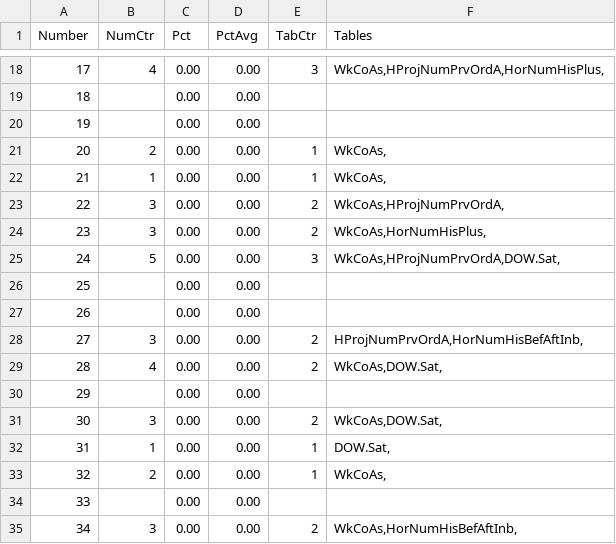
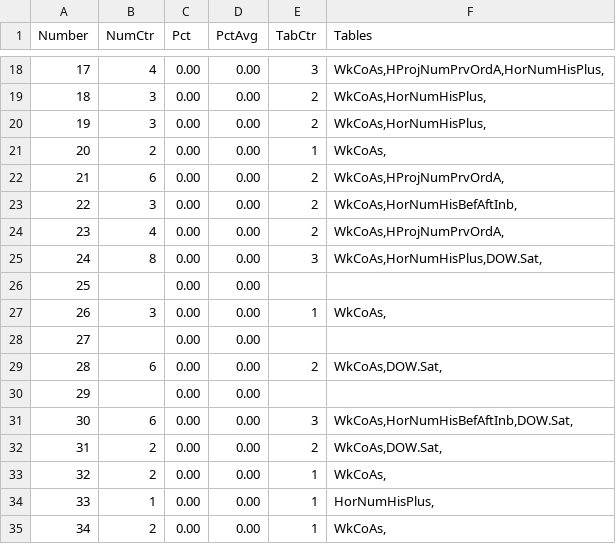
Before and after one commit to csnlcbtt/wix, a CSV file: csv/pwWinProj.csv, drawn as a sheet; only a part is shown, gaps mark what is left out; the diff covers the shown part only.

```diff
--- a/csv/pwWinProj.csv
+++ b/csv/pwWinProj.csv
@@ -18,18 +18,18 @@
 17,4,0.00,0.00,3,"WkCoAs,HProjNumPrvOrdA,HorNumHisPlus,"
-18,,0.00,0.00,,
-19,,0.00,0.00,,
+18,3,0.00,0.00,2,"WkCoAs,HorNumHisPlus,"
+19,3,0.00,0.00,2,"WkCoAs,HorNumHisPlus,"
 20,2,0.00,0.00,1,"WkCoAs,"
-21,1,0.00,0.00,1,"WkCoAs,"
-22,3,0.00,0.00,2,"WkCoAs,HProjNumPrvOrdA,"
-23,3,0.00,0.00,2,"WkCoAs,HorNumHisPlus,"
-24,5,0.00,0.00,3,"WkCoAs,HProjNumPrvOrdA,DOW.Sat,"
+21,6,0.00,0.00,2,"WkCoAs,HProjNumPrvOrdA,"
+22,3,0.00,0.00,2,"WkCoAs,HorNumHisBefAftInb,"
+23,4,0.00,0.00,2,"WkCoAs,HProjNumPrvOrdA,"
+24,8,0.00,0.00,3,"WkCoAs,HorNumHisPlus,DOW.Sat,"
 25,,0.00,0.00,,
-26,,0.00,0.00,,
-27,3,0.00,0.00,2,"HProjNumPrvOrdA,HorNumHisBefAftInb,"
-28,4,0.00,0.00,2,"WkCoAs,DOW.Sat,"
+26,3,0.00,0.00,1,"WkCoAs,"
+27,,0.00,0.00,,
+28,6,0.00,0.00,2,"WkCoAs,DOW.Sat,"
 29,,0.00,0.00,,
-30,3,0.00,0.00,2,"WkCoAs,DOW.Sat,"
-31,1,0.00,0.00,1,"DOW.Sat,"
+30,6,0.00,0.00,3,"WkCoAs,HorNumHisBefAftInb,DOW.Sat,"
+31,2,0.00,0.00,2,"WkCoAs,DOW.Sat,"
 32,2,0.00,0.00,1,"WkCoAs,"
-33,,0.00,0.00,,
-34,3,0.00,0.00,2,"WkCoAs,HorNumHisBefAftInb,"
+33,1,0.00,0.00,1,"HorNumHisPlus,"
+34,2,0.00,0.00,1,"WkCoAs,"
```
Also changed, not shown: 36 edited cells elsewhere in this file, csv/p2hznhist.csv, csv/p4hznhist.csv, 43 other files.
